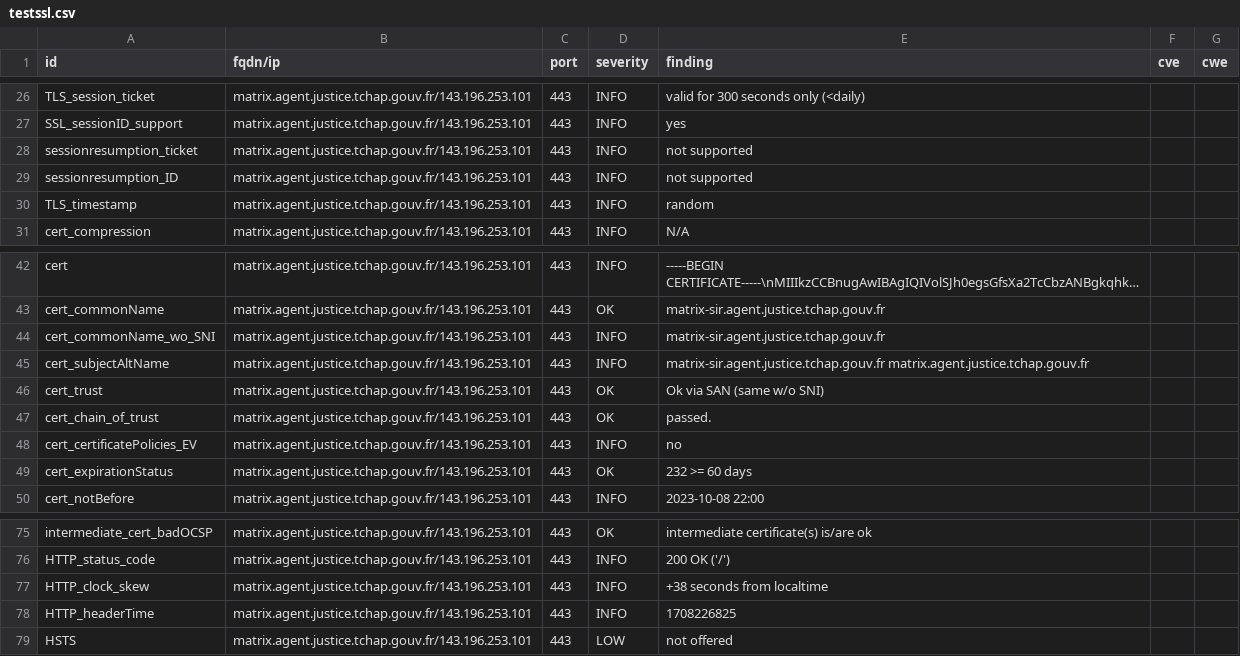
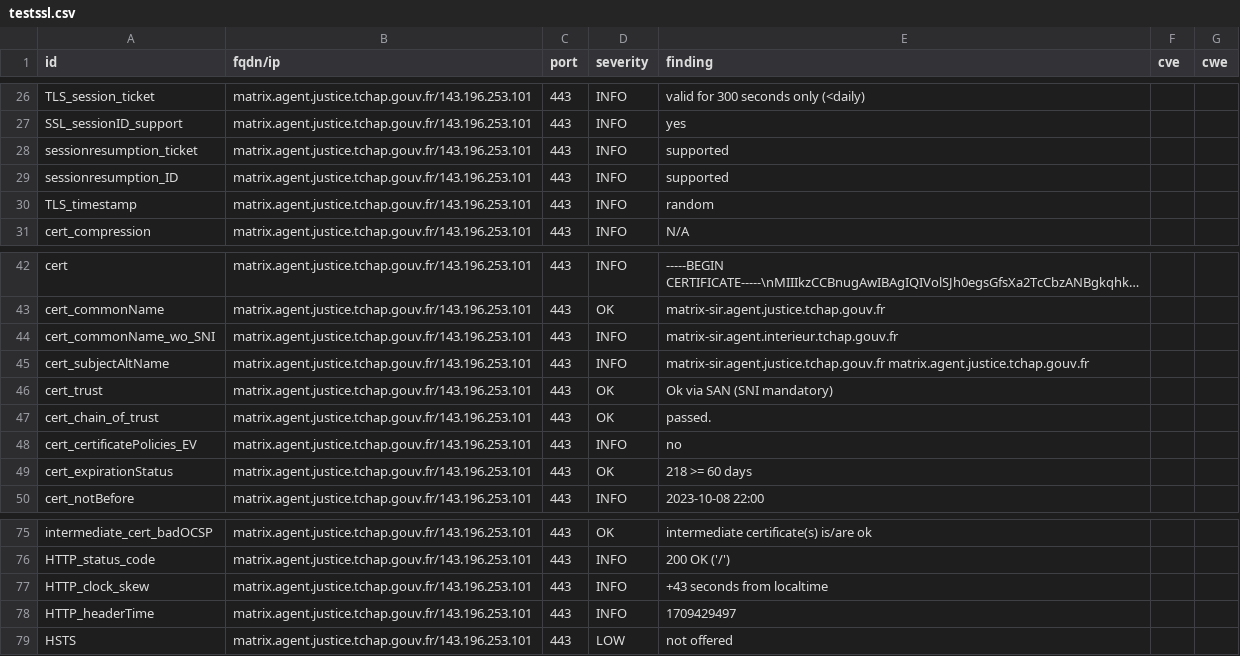
Before and after one commit to tchapgouv/dashlord, a CSV file: results/aHR0cHM6Ly9tYXRyaXguYWdlbnQuanVzdGljZS50Y2hhcC5nb3V2LmZy/testssl.csv, drawn as a sheet; only a part is shown, gaps mark what is left out; long unchanged cells end in ….

Commit message:
update: https://matrix.agent.justice.tchap.gouv.fr

```diff
--- a/results/aHR0cHM6Ly9tYXRyaXguYWdlbnQuanVzdGljZS50Y2hhcC5nb3V2LmZy/testssl.csv
+++ b/results/aHR0cHM6Ly9tYXRyaXguYWdlbnQuanVzdGljZS50Y2hhcC5nb3V2LmZy/testssl.csv
@@ -27,4 +27,4 @@
 "SSL_sessionID_support","matrix.agent.justice.tchap.gouv.fr/143.196.253.101","443","INFO","yes","",""
-"sessionresumption_ticket","matrix.agent.justice.tchap.gouv.fr/143.196.253.101","443","INFO","not supported","",""
-"sessionresumption_ID","matrix.agent.justice.tchap.gouv.fr/143.196.253.101","443","INFO","not supported","",""
+"sessionresumption_ticket","matrix.agent.justice.tchap.gouv.fr/143.196.253.101","443","INFO","supported","",""
+"sessionresumption_ID","matrix.agent.justice.tchap.gouv.fr/143.196.253.101","443","INFO","supported","",""
 "TLS_timestamp","matrix.agent.justice.tchap.gouv.fr/143.196.253.101","443","INFO","random","",""
@@ -43,8 +43,8 @@
 "cert_commonName","matrix.agent.justice.tchap.gouv.fr/143.196.253.101","443","OK","matrix-sir.agent.justice.tchap.gouv.fr","",""
-"cert_commonName_wo_SNI","matrix.agent.justice.tchap.gouv.fr/143.196.253.101","443","INFO","matrix-sir.agent.justice.tchap.gouv.fr","",""
+"cert_commonName_wo_SNI","matrix.agent.justice.tchap.gouv.fr/143.196.253.101","443","INFO","matrix-sir.agent.interieur.tchap.gouv.fr","",""
 "cert_subjectAltName","matrix.agent.justice.tchap.gouv.fr/143.196.253.101","443","INFO","matrix-sir.agent.justice.tchap.gouv.fr matrix.agent.justice.tchap.gouv.fr","",""
-"cert_trust","matrix.agent.justice.tchap.gouv.fr/143.196.253.101","443","OK","Ok via SAN (same w/o SNI)","",""
+"cert_trust","matrix.agent.justice.tchap.gouv.fr/143.196.253.101","443","OK","Ok via SAN (SNI mandatory)","",""
 "cert_chain_of_trust","matrix.agent.justice.tchap.gouv.fr/143.196.253.101","443","OK","passed.","",""
 "cert_certificatePolicies_EV","matrix.agent.justice.tchap.gouv.fr/143.196.253.101","443","INFO","no","",""
-"cert_expirationStatus","matrix.agent.justice.tchap.gouv.fr/143.196.253.101","443","OK","232 >= 60 days","",""
+"cert_expirationStatus","matrix.agent.justice.tchap.gouv.fr/143.196.253.101","443","OK","218 >= 60 days","",""
 "cert_notBefore","matrix.agent.justice.tchap.gouv.fr/143.196.253.101","443","INFO","2023-10-08 22:00","",""
@@ -76,4 +76,4 @@
 "HTTP_status_code","matrix.agent.justice.tchap.gouv.fr/143.196.253.101","443","INFO","200 OK ('/')","",""
-"HTTP_clock_skew","matrix.agent.justice.tchap.gouv.fr/143.196.253.101","443","INFO","+38 seconds from localtime","",""
-"HTTP_headerTime","matrix.agent.justice.tchap.gouv.fr/143.196.253.101","443","INFO","1708226825","",""
+"HTTP_clock_skew","matrix.agent.justice.tchap.gouv.fr/143.196.253.101","443","INFO","+43 seconds from localtime","",""
+"HTTP_headerTime","matrix.agent.justice.tchap.gouv.fr/143.196.253.101","443","INFO","1709429497","",""
 "HSTS","matrix.agent.justice.tchap.gouv.fr/143.196.253.101","443","LOW","not offered","",""
```
Also changed, not shown: 11 other files.
